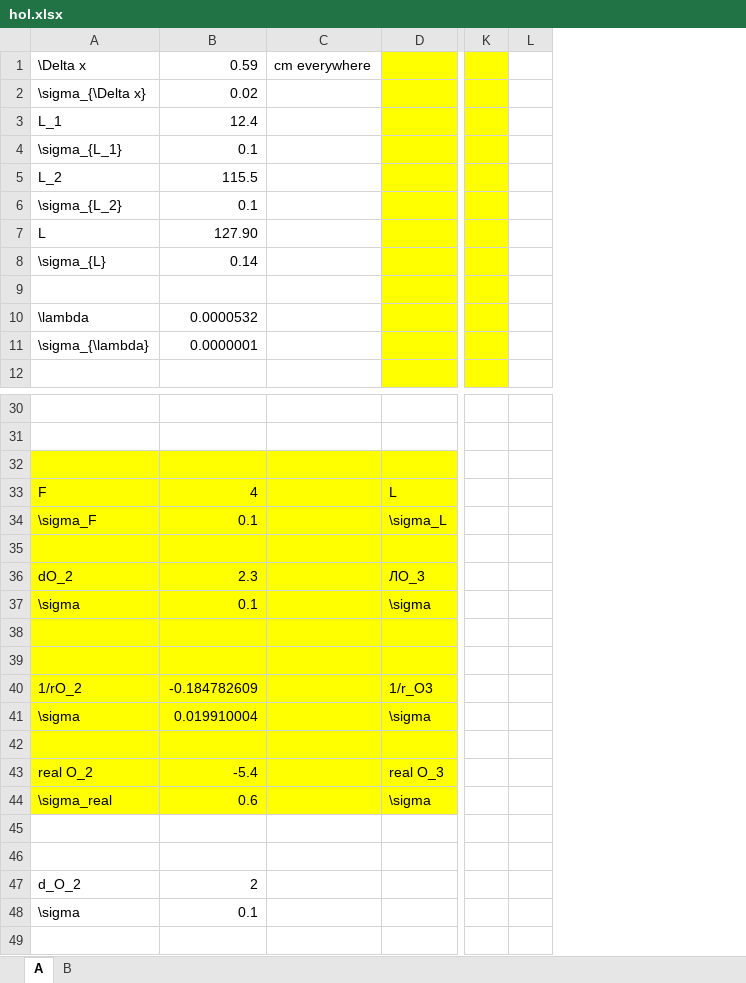
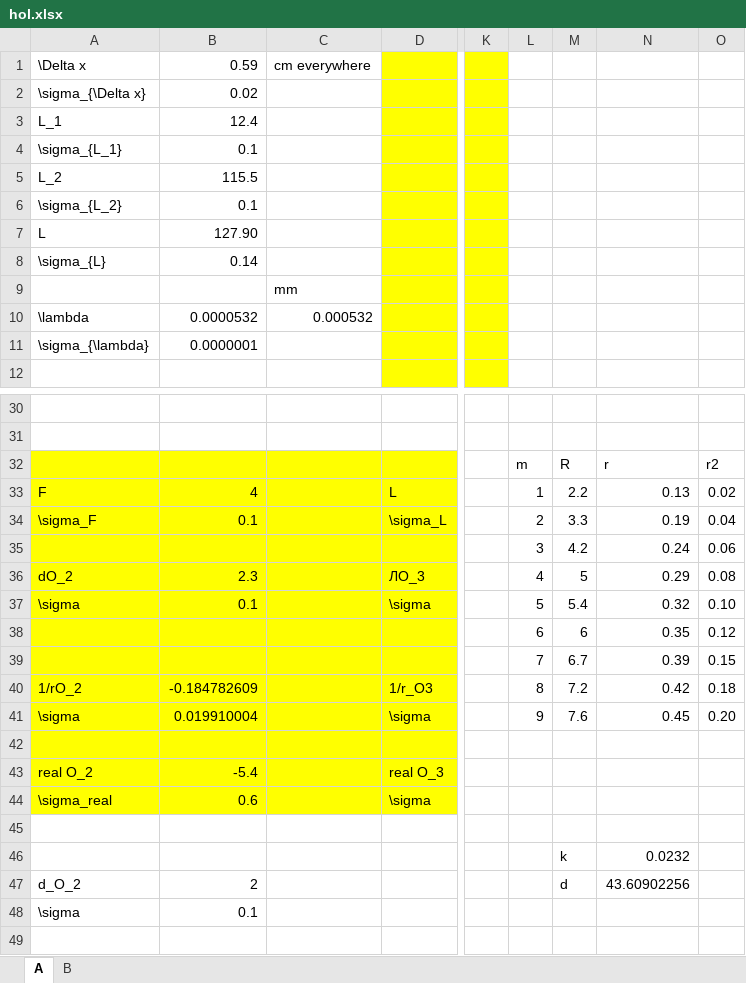
Before and after one commit to 106-inc/PhysLabsIV, an Excel workbook: 4.3.5/hol.xlsx, sheet A, drawn as a sheet; only a part is shown, gaps mark what is left out; values as stored, in another font and other column widths than the file's, no borders; charts and pictures not drawn; rows hold the shown columns only; the diff names each change by its address in the sheet, - before the commit and + after, or states it on an @@ line.

Commit message:
upd xls

```diff
--- a/4.3.5/hol.xlsx (sheet A)
+++ b/4.3.5/hol.xlsx (sheet A)
+column M, rows 32-47: R | 2.2 | 3.3 | 4.2 | 5 | 5.4 | 6 | 6.7 | 7.2 | 7.6 |  |  |  |  | k | d
+column N, rows 32-47: r | 0.13 | 0.19 | 0.24 | 0.29 | 0.32 | 0.35 | 0.39 | 0.42 | 0.45 |  |  |  |  | 0.0232 | 43.60902256
+column O, rows 32-41: r2 | 0.02 | 0.04 | 0.06 | 0.08 | 0.10 | 0.12 | 0.15 | 0.18 | 0.20
-C9: (empty)
+C9: mm
-C10: (empty)
+C10: 0.000532
-row 32: (empty)
+row 32:  |  |  |  |  | m | R | r | r2
-L33: (empty)
+L33: 1
-L34: (empty)
+L34: 2
-row 35: (empty)
+row 35:  |  |  |  |  | 3 | 4.2 | 0.24 | 0.06
-L36: (empty)
+L36: 4
-L37: (empty)
+L37: 5
-row 38: (empty)
+row 38:  |  |  |  |  | 6 | 6 | 0.35 | 0.12
-row 39: (empty)
+row 39:  |  |  |  |  | 7 | 6.7 | 0.39 | 0.15
-L40: (empty)
+L40: 8
-L41: (empty)
+L41: 9
-row 46: (empty)
+row 46:  |  |  |  |  |  | k | 0.0232
```
Also changed, not shown: charts or pictures.
